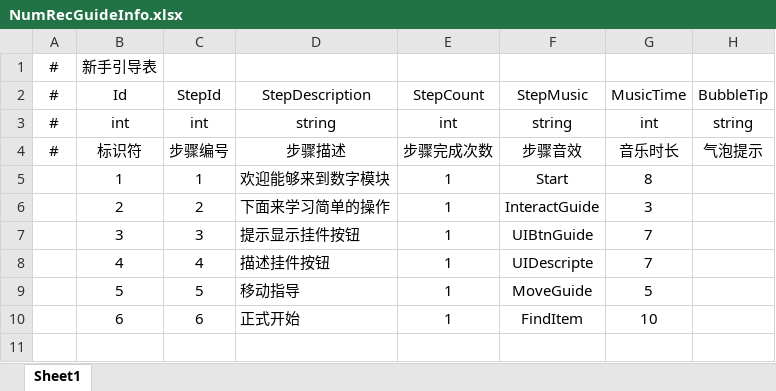
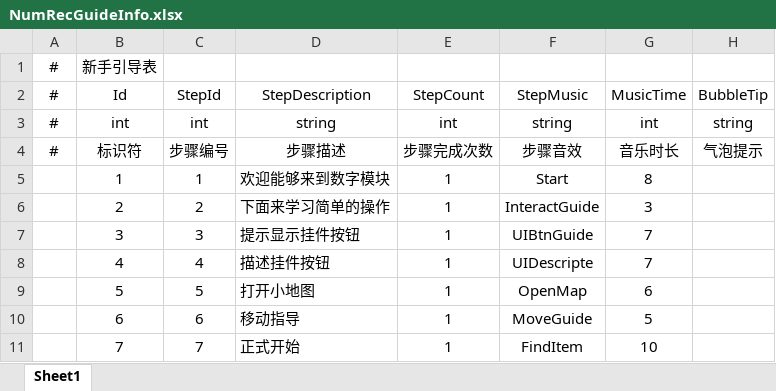
Before and after one commit to DangerIgnore/Kid_E, an Excel workbook: Assets/GameMain/DataTables/NumRecGuideInfo.xlsx, sheet Sheet1, drawn as a sheet; values as stored, in another font and other column widths than the file's, no borders; the diff names each change by its address in the sheet, - before the commit and + after, or states it on an @@ line.

```diff
--- a/Assets/GameMain/DataTables/NumRecGuideInfo.xlsx (sheet Sheet1)
+++ b/Assets/GameMain/DataTables/NumRecGuideInfo.xlsx (sheet Sheet1)
-D9: 移动指导
+D9: 打开小地图
-F9: MoveGuide
+F9: OpenMap
-G9: 5
+G9: 6
-D10: 正式开始
+D10: 移动指导
-F10: FindItem
+F10: MoveGuide
-G10: 10
+G10: 5
+row 11:  | 7 | 7 | 正式开始 | 1 | FindItem | 10
```
Also changed, not shown: 34 other files.
